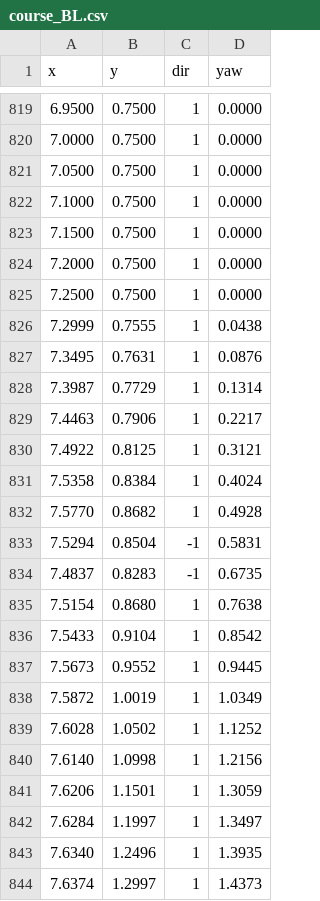
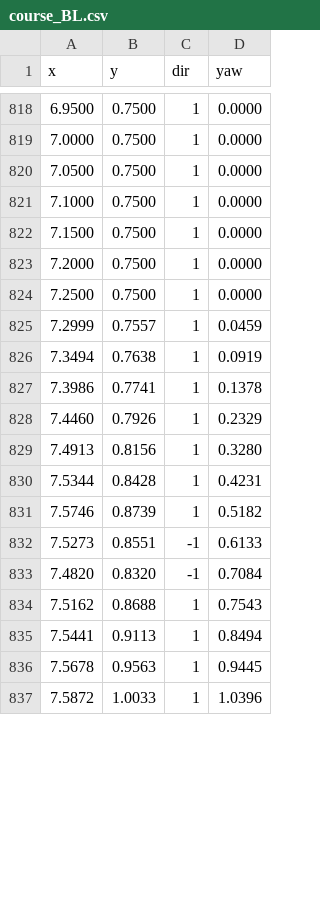
Before and after one commit to tlsrhkr7/asw_ws, a CSV file: src/asw_nav/paths/course_BL.csv, drawn as a sheet; only a part is shown, gaps mark what is left out; the diff covers the shown part only.

```diff
--- a/src/asw_nav/paths/course_BL.csv
+++ b/src/asw_nav/paths/course_BL.csv
@@ -825,20 +824,14 @@ x,y,dir,yaw
 7.2500,0.7500,1,0.0000
-7.2999,0.7555,1,0.0438
-7.3495,0.7631,1,0.0876
-7.3987,0.7729,1,0.1314
-7.4463,0.7906,1,0.2217
-7.4922,0.8125,1,0.3121
-7.5358,0.8384,1,0.4024
-7.5770,0.8682,1,0.4928
-7.5294,0.8504,-1,0.5831
-7.4837,0.8283,-1,0.6735
-7.5154,0.8680,1,0.7638
-7.5433,0.9104,1,0.8542
-7.5673,0.9552,1,0.9445
-7.5872,1.0019,1,1.0349
-7.6028,1.0502,1,1.1252
-7.6140,1.0998,1,1.2156
-7.6206,1.1501,1,1.3059
-7.6284,1.1997,1,1.3497
-7.6340,1.2496,1,1.3935
-7.6374,1.2997,1,1.4373
+7.2999,0.7557,1,0.0459
+7.3494,0.7638,1,0.0919
+7.3986,0.7741,1,0.1378
+7.4460,0.7926,1,0.2329
+7.4913,0.8156,1,0.3280
+7.5344,0.8428,1,0.4231
+7.5746,0.8739,1,0.5182
+7.5273,0.8551,-1,0.6133
+7.4820,0.8320,-1,0.7084
+7.5162,0.8688,1,0.7543
+7.5441,0.9113,1,0.8494
+7.5678,0.9563,1,0.9445
+7.5872,1.0033,1,1.0396
```
Also changed, not shown: 9 added rows, 4 removed rows and 24 edited cells elsewhere in this file, src/asw_nav/paths/course_BR.csv, src/asw_nav/paths/course_TL.csv, 29 other files.
